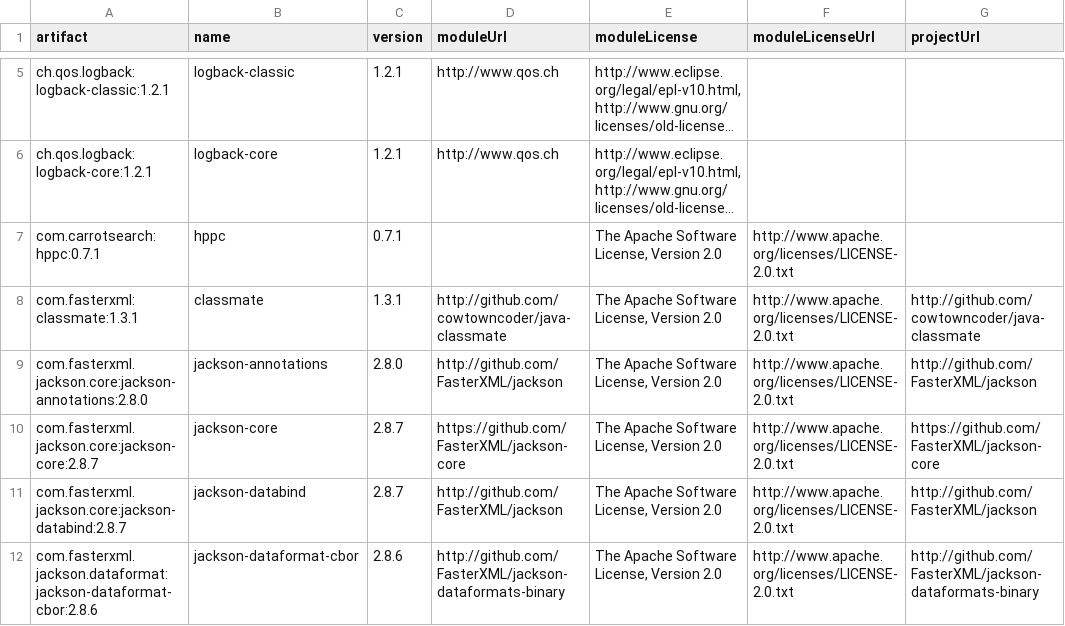
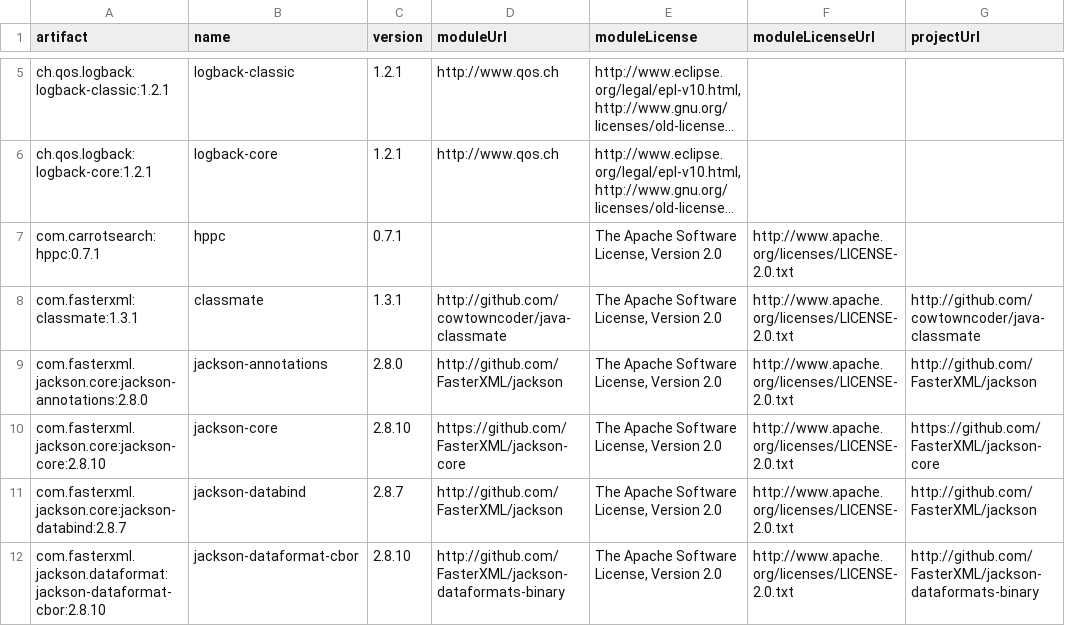
Before and after one commit to scottc95665-work/dora, a CSV file: legal/licenses.csv, drawn as a sheet; only a part is shown, gaps mark what is left out; long unchanged cells end in …; the diff covers the shown part only.

```diff
--- a/legal/licenses.csv
+++ b/legal/licenses.csv
@@ -9,4 +9,4 @@
 "com.fasterxml.jackson.core:jackson-annotations:2.8.0","jackson-annotations","2.8.0","http://github.com/FasterXML/jackson","The Apache Software License, Version 2.0","http://www.apache.org/licenses/LICENSE-2.0.txt","http://github.com/FasterXML/jackson",
-"com.fasterxml.jackson.core:jackson-core:2.8.7","jackson-core","2.8.7","https://github.com/FasterXML/jackson-core","The Apache Software License, Version 2.0","http://www.apache.org/licenses/LICENSE-2.0.txt","https://github.com/FasterXML/jackson-core",
+"com.fasterxml.jackson.core:jackson-core:2.8.10","jackson-core","2.8.10","https://github.com/FasterXML/jackson-core","The Apache Software License, Version 2.0","http://www.apache.org/licenses/LICENSE-2.0.txt","https://github.com/FasterXML/jackson-core",
 "com.fasterxml.jackson.core:jackson-databind:2.8.7","jackson-databind","2.8.7","http://github.com/FasterXML/jackson","The Apache Software License, Version 2.0","http://www.apache.org/licenses/LICENSE-2.0.txt","http://github.com/FasterXML/jackson",
-"com.fasterxml.jackson.dataformat:jackson-dataformat-cbor:2.8.6","jackson-dataformat-cbor","2.8.6","http://github.com/FasterXML/jackson-dataformats-binary","The Apache Software License, Version 2.0","http://www.apache.org/licenses/LICENSE-2.0.txt","http://github.com/FasterXML/jackson-dataformats-binary",
+"com.fasterxml.jackson.dataformat:jackson-dataformat-cbor:2.8.10","jackson-dataformat-cbor","2.8.10","http://github.com/FasterXML/jackson-dataformats-binary","The Apache Software License, Version 2.0","http://www.apache.org/licenses/LICENSE-2.0.txt","http://github.com/FasterXML/jackson-dataformats-binary",
```
Also changed, not shown: 17 added rows, 1 removed row and 67 edited cells elsewhere in this file, 4 other files.
